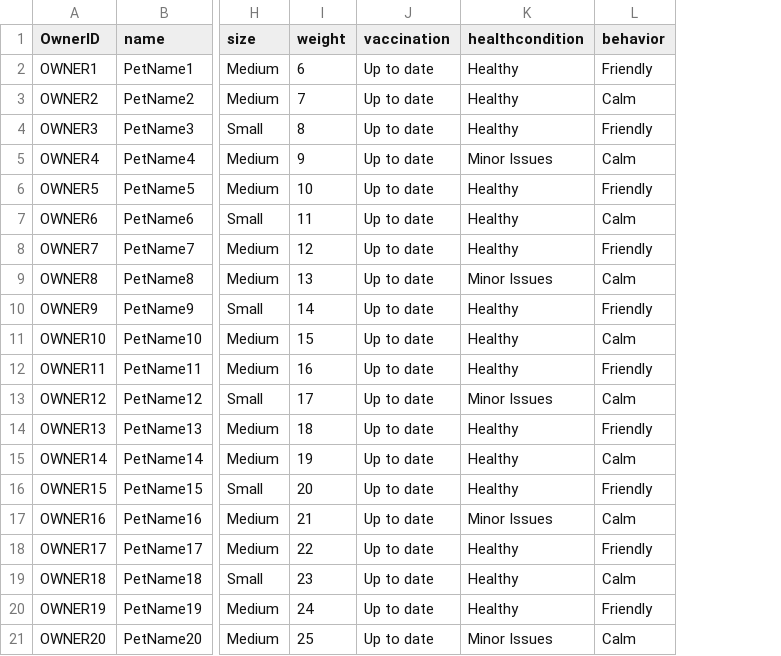
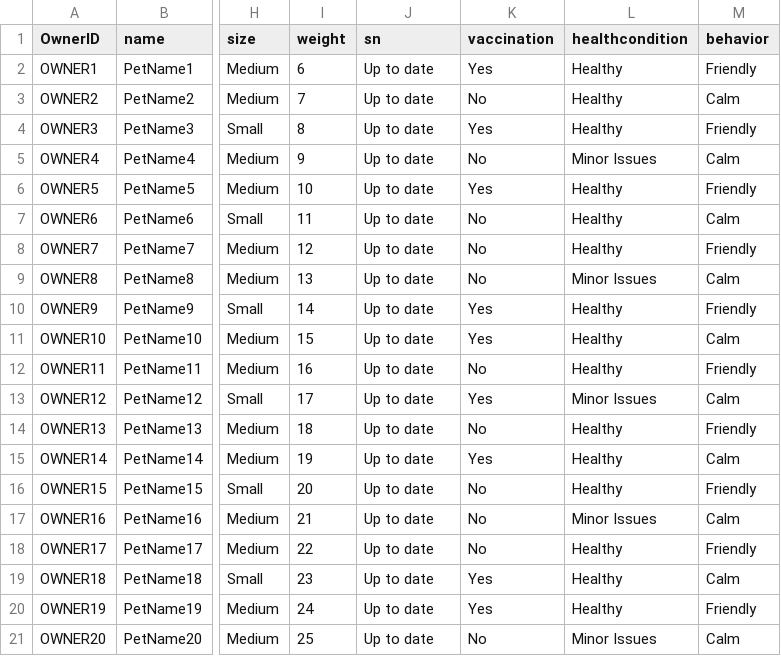
Before and after one commit to carl-joshua-fabregas/SP2_uppet_mobile_app, a CSV file: database/Pets.csv, drawn as a sheet; only a part is shown, gaps mark what is left out; the diff names each change by its address in the sheet, - before the commit and + after, or states it on an @@ line.

```diff
--- a/database/Pets.csv
+++ b/database/Pets.csv
+column K (vaccination), rows 2-21: Yes | No | Yes | No | Yes | No | No | No | Yes | Yes | No | Yes | No | Yes | No | No | No | Yes | Yes | No
-J1: vaccination
+J1: sn
```
Also changed, not shown: database/ChatThread.csv, database/Messages.csv, 3 other files.
